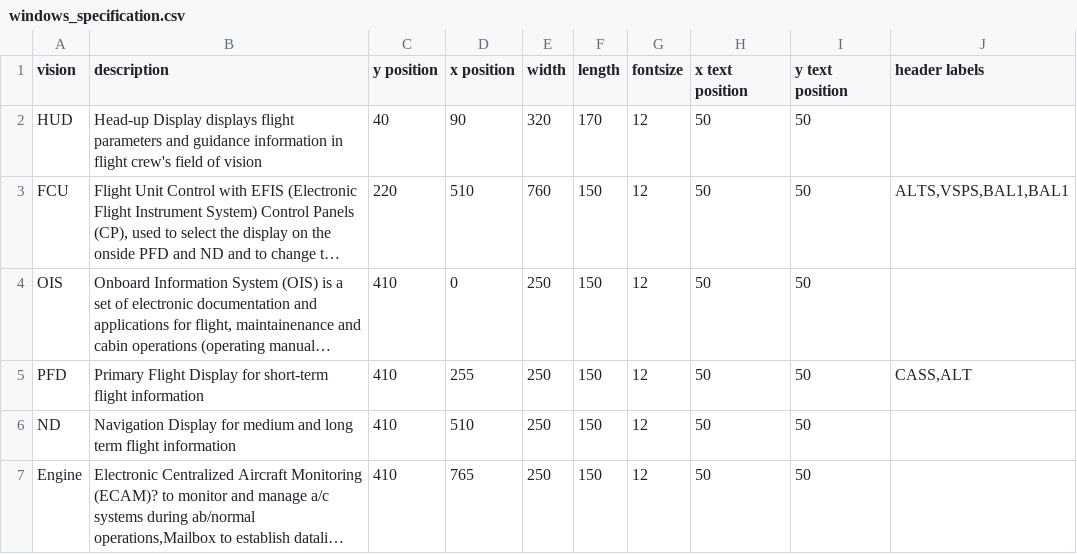
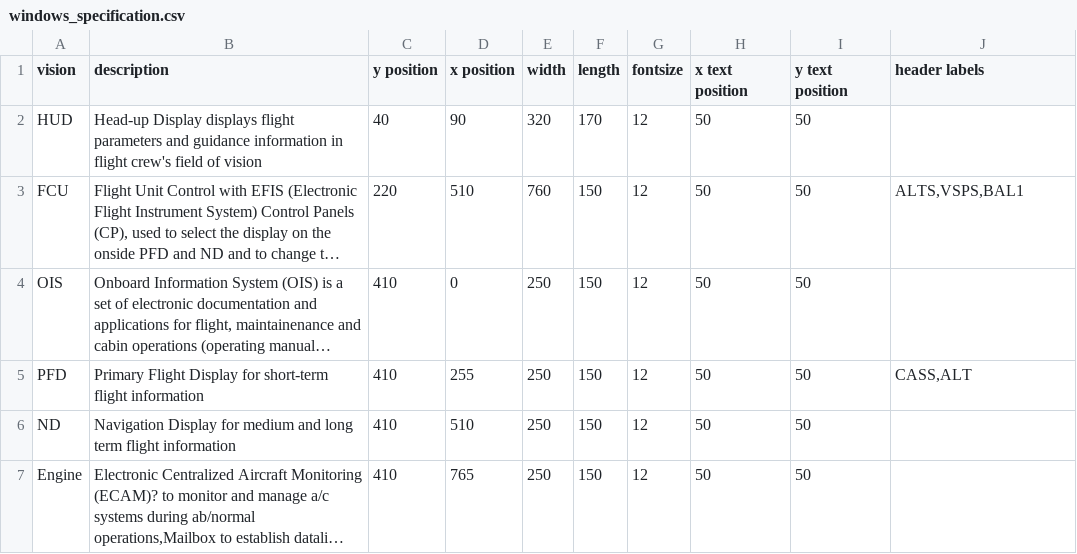
Before and after one commit to eadietz/txt2actr, a CSV file: benchmarks/use-cases/flight-task/environment-specification/windows_specification.csv, drawn as a sheet; only a part is shown; long unchanged cells end in …; the diff names each change by its address in the sheet, - before the commit and + after, or states it on an @@ line.

```diff
--- a/benchmarks/use-cases/flight-task/environment-specification/windows_specification.csv
+++ b/benchmarks/use-cases/flight-task/environment-specification/windows_specification.csv
-J3 (header labels): ALTS,VSPS,BAL1,BAL1
+J3 (header labels): ALTS,VSPS,BAL1
```
Also changed, not shown: benchmarks/use-cases/driving-task/meta_info.csv, benchmarks/use-cases/flight-task/cognitive-model-specification/model-info.csv, 12 other files.
